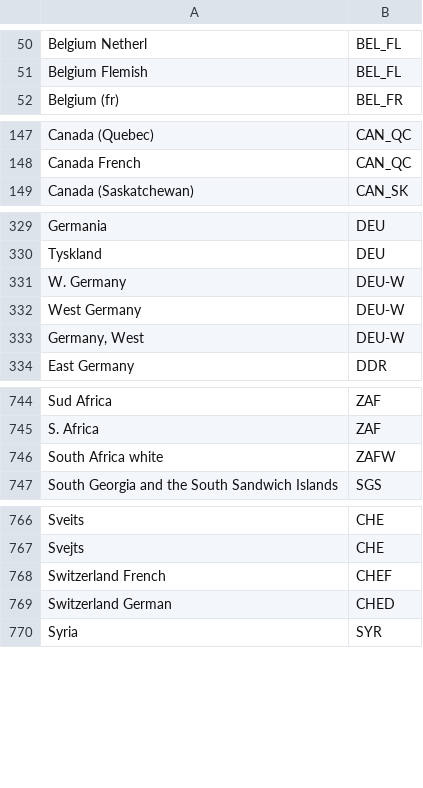
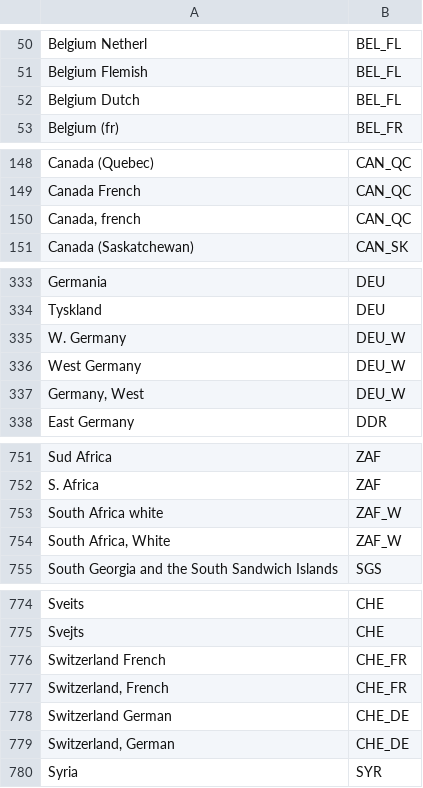
Before and after one commit to Deleetdk/megadataset, a CSV file: inst/extdata/abbreviations.csv, drawn as a sheet; only a part is shown, gaps mark what is left out; the diff covers the shown part only.

Commit message:
2016.02.13.2
+ age heaping data.
+ more abbreviations
+ ignores

```diff
--- a/inst/extdata/abbreviations.csv
+++ b/inst/extdata/abbreviations.csv
@@ -51,2 +51,3 @@ Belgium Netherl;BEL_FL
 Belgium Flemish;BEL_FL
+Belgium Dutch;BEL_FL
 Belgium (fr);BEL_FR
@@ -148,2 +149,3 @@ Canada (Quebec);CAN_QC
 Canada French;CAN_QC
+Canada, french;CAN_QC
 Canada (Saskatchewan);CAN_SK
@@ -330,5 +334,5 @@ Germania;DEU
 Tyskland;DEU
-W. Germany;DEU-W
-West Germany;DEU-W
-Germany, West;DEU-W
+W. Germany;DEU_W
+West Germany;DEU_W
+Germany, West;DEU_W
 East Germany;DDR
@@ -745,3 +752,4 @@ Sud Africa;ZAF
 S. Africa;ZAF
-South Africa white;ZAFW
+South Africa white;ZAF_W
+South Africa, White;ZAF_W
 South Georgia and the South Sandwich Islands;SGS
@@ -767,4 +775,6 @@ Sveits;CHE
 Svejts;CHE
-Switzerland French;CHEF
-Switzerland German;CHED
+Switzerland French;CHE_FR
+Switzerland, French;CHE_FR
+Switzerland German;CHE_DE
+Switzerland, German;CHE_DE
 Syria;SYR
```
Also changed, not shown: 7 added rows, 1 moved row and 1 edited cell elsewhere in this file, inst/extdata/megadataset.csv, inst/extdata/sources.csv, 6 other files.
